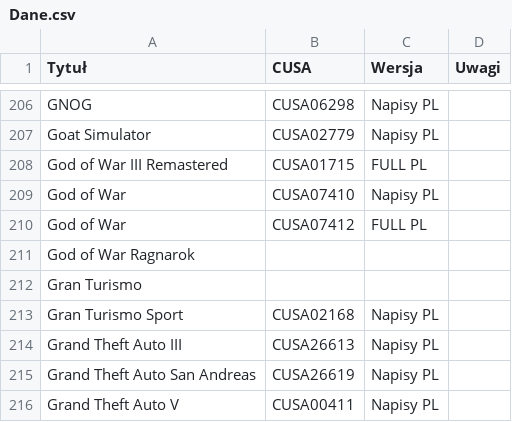
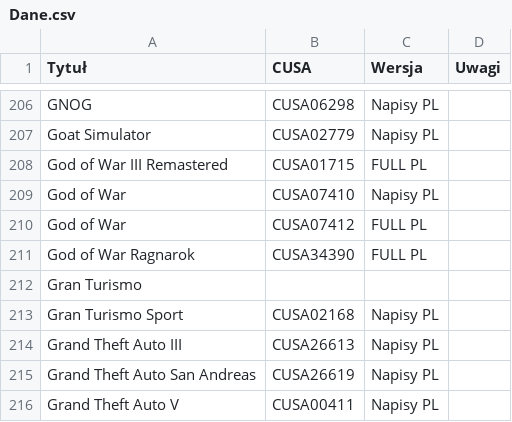
Before and after one commit to przemek5541/CUSAPL, a CSV file: data/Dane.csv, drawn as a sheet; only a part is shown, gaps mark what is left out.

Commit message:
Update Dane.csv

```diff
--- a/data/Dane.csv
+++ b/data/Dane.csv
@@ -210,3 +210,3 @@ God of War,CUSA07410,Napisy PL,
 God of War,CUSA07412,FULL PL,
-God of War Ragnarok,,,
+God of War Ragnarok,CUSA34390,FULL PL,
 Gran Turismo,,,
```
